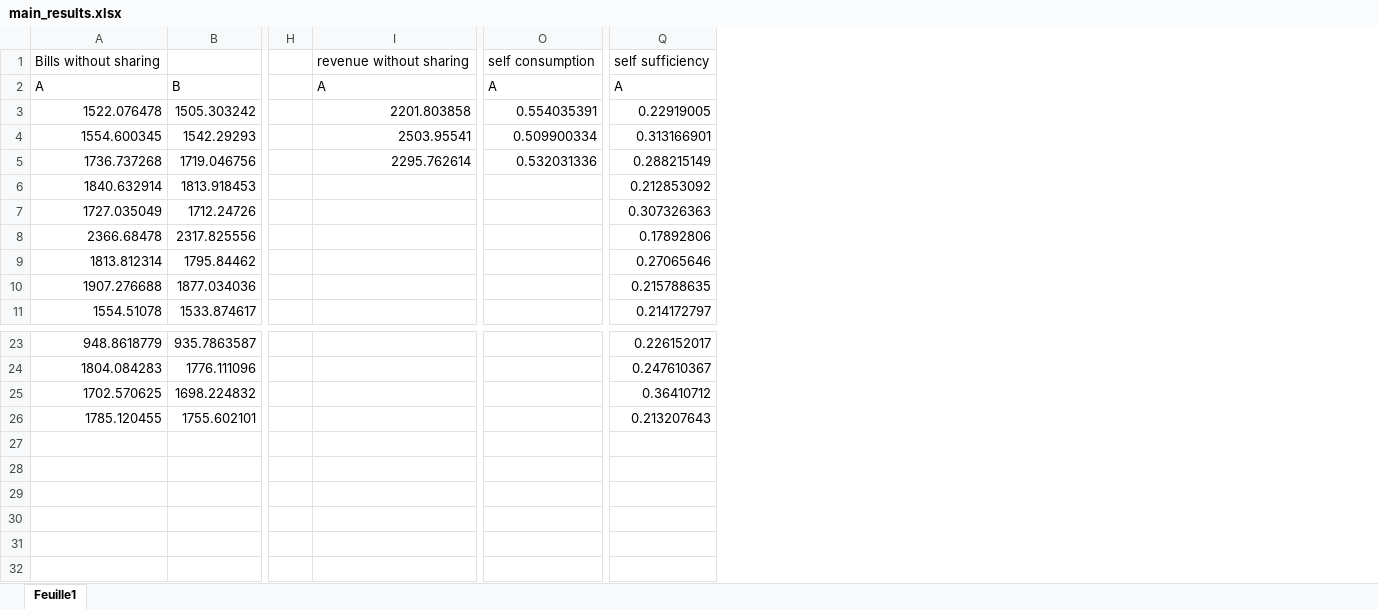
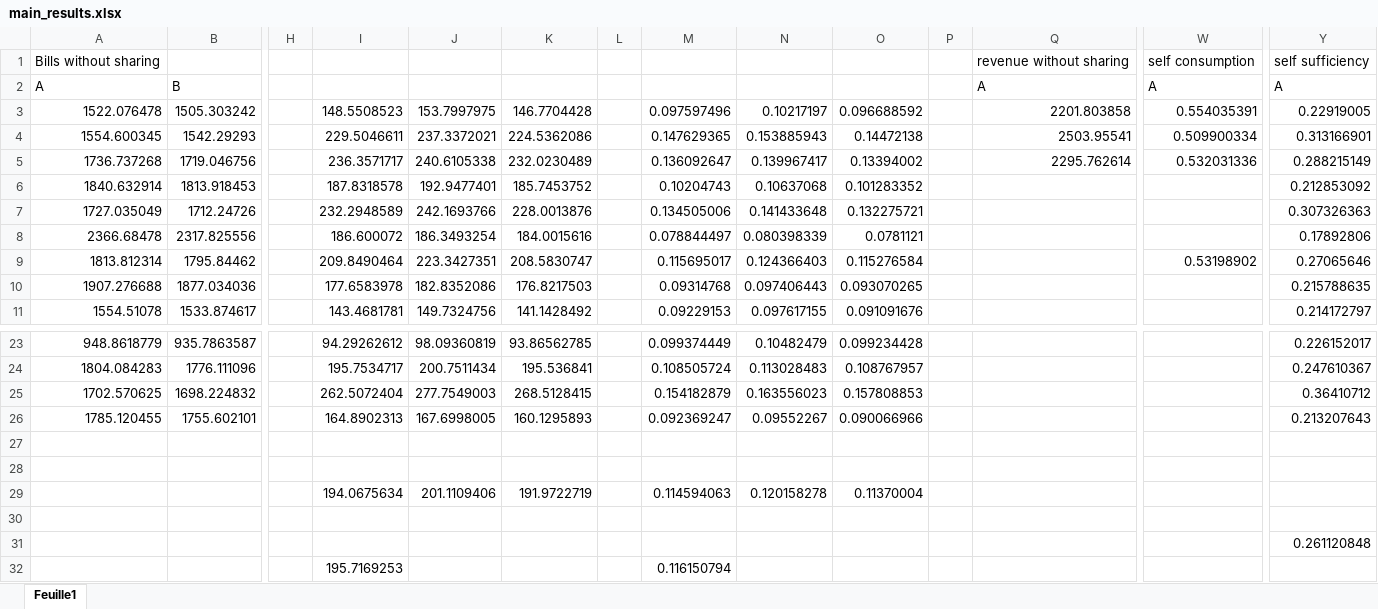
Before and after one commit to simondevadder/memoire_partage_elec, an Excel workbook: example_2_folder/example_2_prorata/main_results.xlsx, sheet Feuille1, drawn as a sheet; only a part is shown, gaps mark what is left out; values as stored, in another font and other column widths than the file's, no borders; addresses are those after the commit; rows hold the shown columns only; the diff names each change by its address in the sheet, - before the commit and + after, or states it on an @@ line.

```diff
--- a/example_2_folder/example_2_prorata/main_results.xlsx (sheet Feuille1)
+++ b/example_2_folder/example_2_prorata/main_results.xlsx (sheet Feuille1)
+column I, rows 3-11: 148.5508523 | 229.5046611 | 236.3571717 | 187.8318578 | 232.2948589 | 186.600072 | 209.8490464 | 177.6583978 | 143.4681781; rows 23-26: 94.29262612 | 195.7534717 | 262.5072404 | 164.8902313
+column J, rows 3-11: 153.7997975 | 237.3372021 | 240.6105338 | 192.9477401 | 242.1693766 | 186.3493254 | 223.3427351 | 182.8352086 | 149.7324756; rows 23-26: 98.09360819 | 200.7511434 | 277.7549003 | 167.6998005
+column K, rows 3-11: 146.7704428 | 224.5362086 | 232.0230489 | 185.7453752 | 228.0013876 | 184.0015616 | 208.5830747 | 176.8217503 | 141.1428492; rows 23-26: 93.86562785 | 195.536841 | 268.5128415 | 160.1295893
+column L, empty
+column M, rows 3-11: 0.097597496 | 0.147629365 | 0.136092647 | 0.10204743 | 0.134505006 | 0.078844497 | 0.115695017 | 0.09314768 | 0.09229153; rows 23-26: 0.099374449 | 0.108505724 | 0.154182879 | 0.092369247
+column N, rows 3-11: 0.10217197 | 0.153885943 | 0.139967417 | 0.10637068 | 0.141433648 | 0.080398339 | 0.124366403 | 0.097406443 | 0.097617155; rows 23-26: 0.10482479 | 0.113028483 | 0.163556023 | 0.09552267
+column O, rows 3-11: 0.096688592 | 0.14472138 | 0.13394002 | 0.101283352 | 0.132275721 | 0.0781121 | 0.115276584 | 0.093070265 | 0.091091676; rows 23-26: 0.099234428 | 0.108767957 | 0.157808853 | 0.090066966
+column P, empty
-W9: (empty)
+W9: 0.53198902
+row 27: (empty)
+row 28: (empty)
+row 29:  |  |  | 194.0675634 | 201.1109406 | 191.9722719 |  | 0.114594063 | 0.120158278 | 0.11370004
+row 30: (empty)
+row 31:  |  |  |  |  |  |  |  |  |  |  |  |  | 0.261120848
+row 32:  |  |  | 195.7169253 |  |  |  | 0.116150794
```
Also changed, not shown: example_2_folder/example_2_fix1round/main_results.xlsx, example_2_folder/metrics_exemple_2.xlsx, 15 other files.
